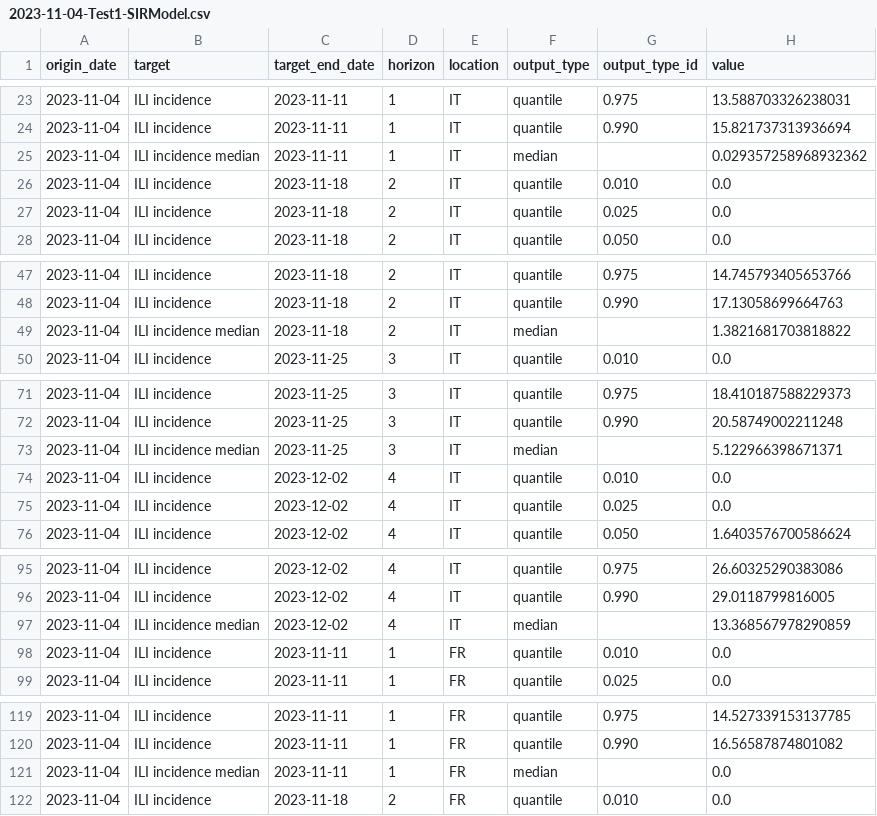
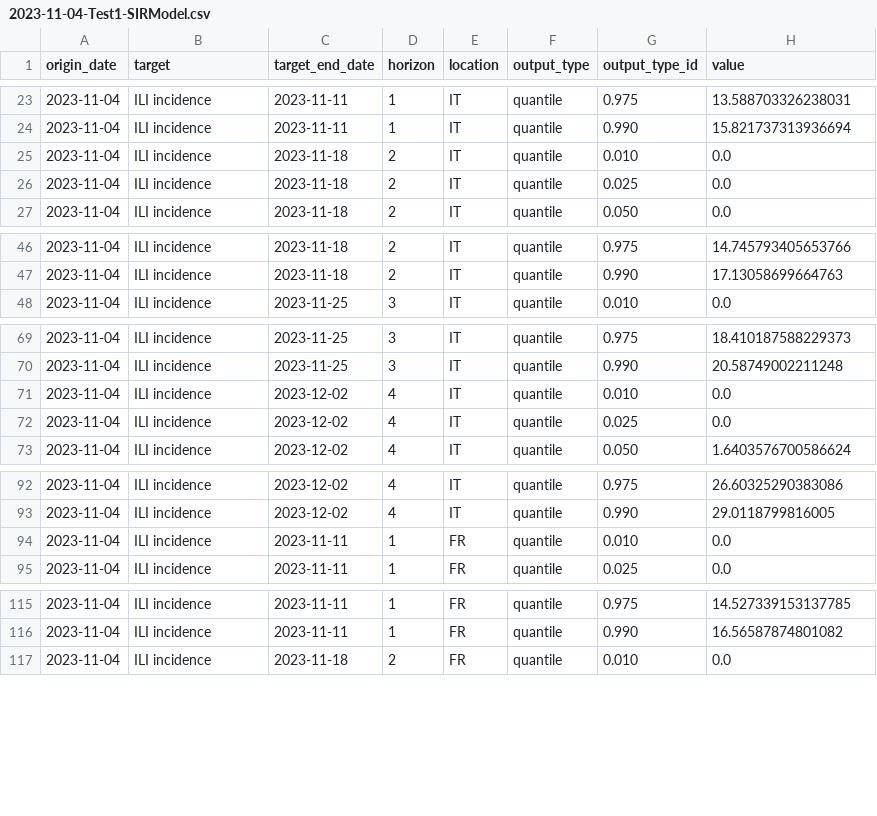
Before and after one commit to european-modelling-hubs/flu-forecast-hub, a CSV file: model-output/Test1-SIRModel/2023-11-04-Test1-SIRModel.csv, drawn as a sheet; only a part is shown, gaps mark what is left out; the diff covers the shown part only; the diff names each change by its address in the sheet, - before the commit and + after, or states it on an @@ line.

```diff
--- a/model-output/Test1-SIRModel/2023-11-04-Test1-SIRModel.csv
+++ b/model-output/Test1-SIRModel/2023-11-04-Test1-SIRModel.csv
-row 25: 2023-11-04 | ILI incidence median | 2023-11-11 | 1 | IT | median |  | 0.029357258968932362
-row 49: 2023-11-04 | ILI incidence median | 2023-11-18 | 2 | IT | median |  | 1.3821681703818822
-row 73: 2023-11-04 | ILI incidence median | 2023-11-25 | 3 | IT | median |  | 5.122966398671371
-row 97: 2023-11-04 | ILI incidence median | 2023-12-02 | 4 | IT | median |  | 13.368567978290859
-row 121: 2023-11-04 | ILI incidence median | 2023-11-11 | 1 | FR | median |  | 0.0
```
Also changed, not shown: 6 removed rows elsewhere in this file.
